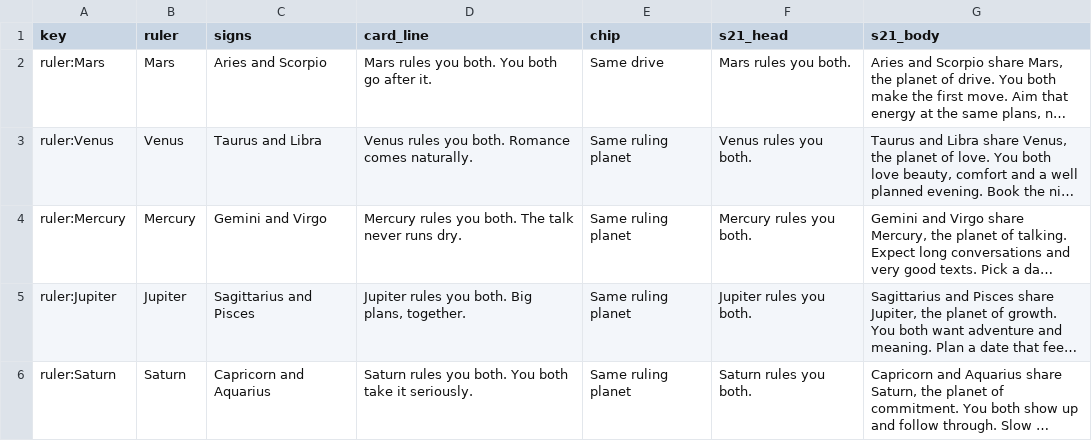
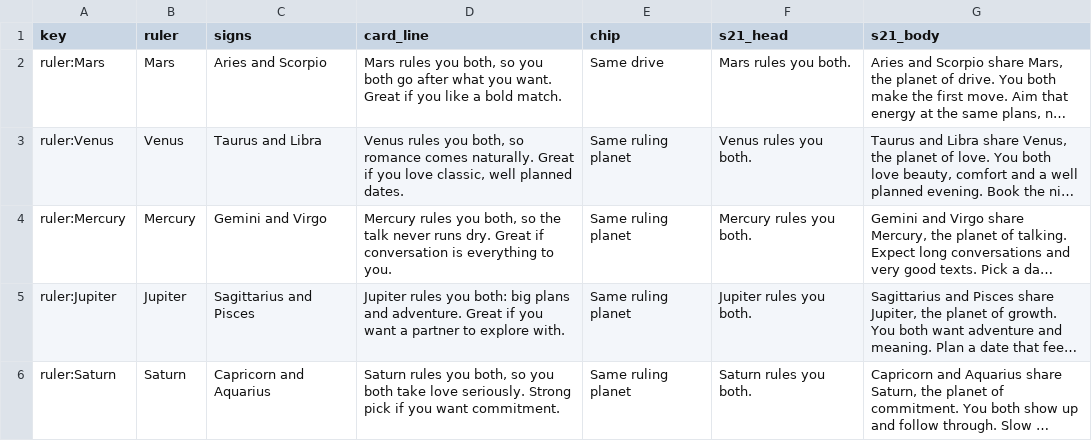
Before and after one commit to hakeemawbrey/Align-design-, a CSV file: docs/matching/copy/ruler-lines.csv, drawn as a sheet; long unchanged cells end in …; the diff names each change by its address in the sheet, - before the commit and + after, or states it on an @@ line.

```diff
--- a/docs/matching/copy/ruler-lines.csv
+++ b/docs/matching/copy/ruler-lines.csv
-D2 (card_line): …rules you both. You both go after it.
+D2 (card_line): …rules you both, so you both go after what you want. Great if you like a bold match.
-D3 (card_line): …rules you both. Romance comes naturally.
+D3 (card_line): …rules you both, so romance comes naturally. Great if you love classic, well planned dates.
-D4 (card_line): …rules you both. The talk never runs dry.
+D4 (card_line): …rules you both, so the talk never runs dry. Great if conversation is everything to you.
-D5 (card_line): …rules you both. Big plans, together.
+D5 (card_line): …rules you both: big plans and adventure. Great if you want a partner to explore with.
-D6 (card_line): …rules you both. You both take it seriously.
+D6 (card_line): …rules you both, so you both take love seriously. Strong pick if you want commitment.
```
Also changed, not shown: docs/matching/copy/card-lines.csv, docs/matching/copy/house-lines.csv, 1 other file.
